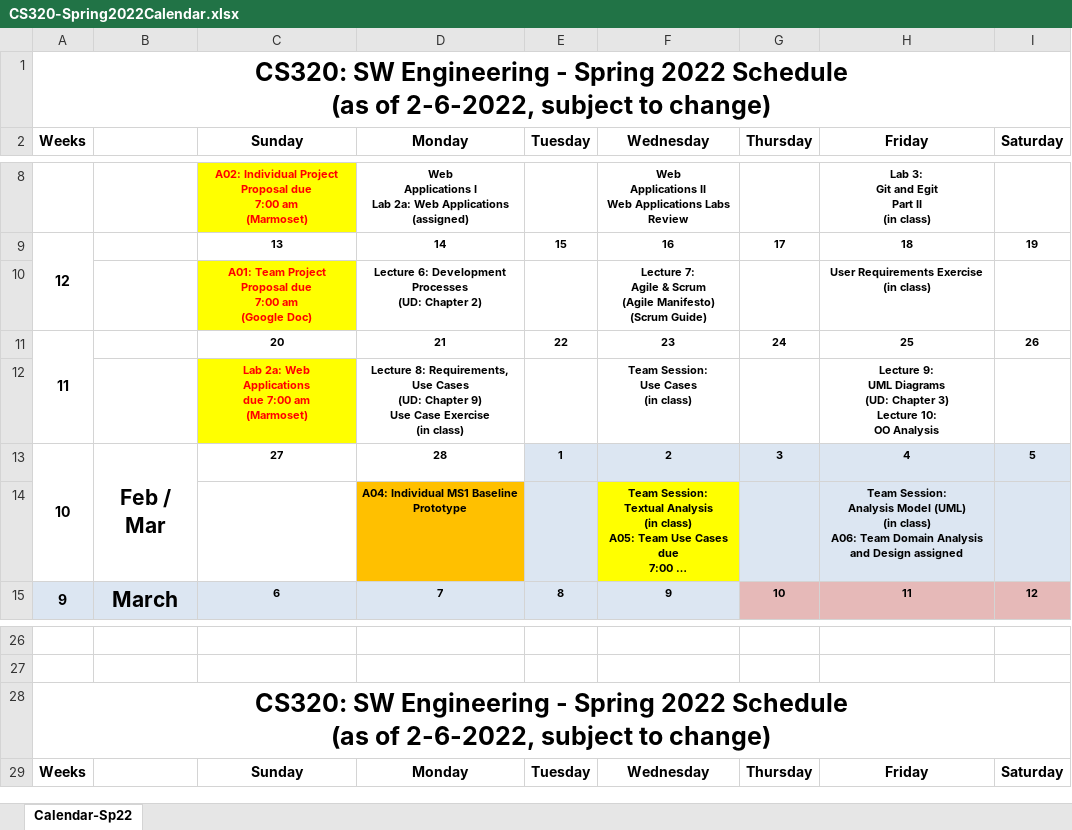
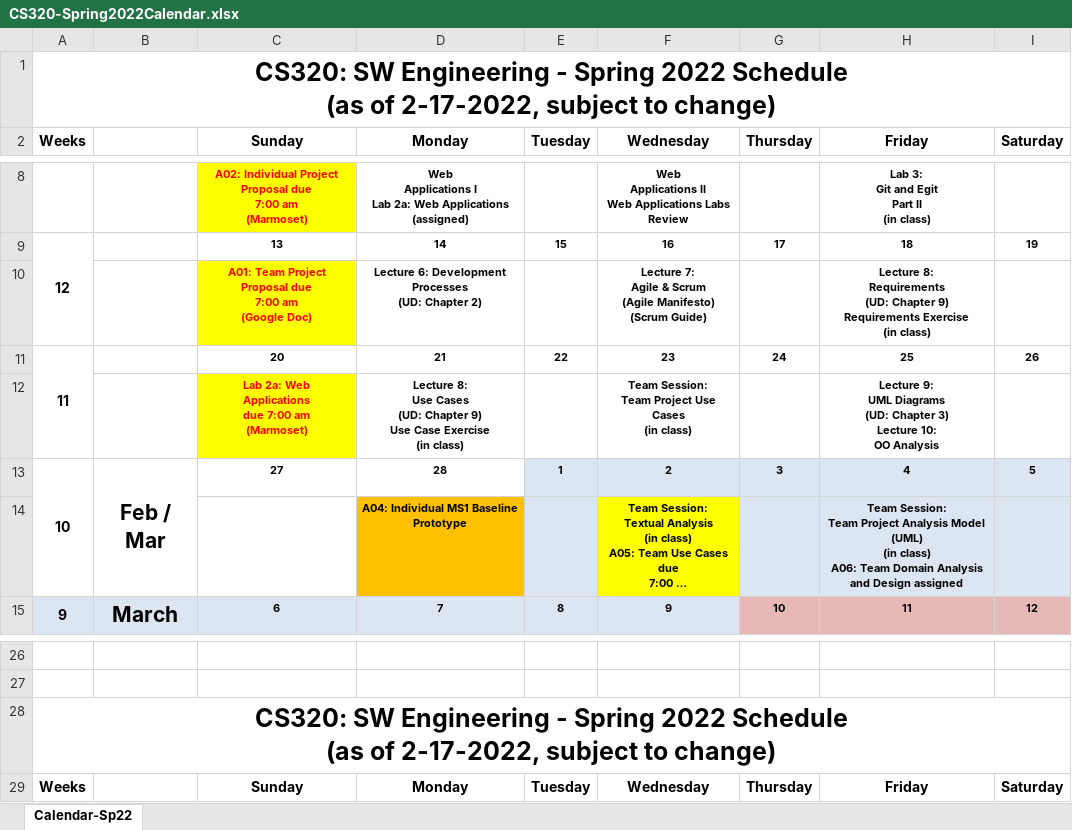
Before and after one commit to ycpcs/cs320-spring2022, an Excel workbook: CS320-Spring2022Calendar.xlsx, sheet Calendar-Sp22, drawn as a sheet; only a part is shown, gaps mark what is left out; long unchanged cells end in …; values as stored, in another font and other column widths than the file's, no borders; ↵ is a line break in a cell; the diff names each change by its address in the sheet, - before the commit and + after, or states it on an @@ line.

Commit message:
updates for requireents and use cases

```diff
--- a/CS320-Spring2022Calendar.xlsx (sheet Calendar-Sp22)
+++ b/CS320-Spring2022Calendar.xlsx (sheet Calendar-Sp22)
-A1: …(as of 2-6-2022, subject to…
+A1: …(as of 2-17-2022, subject to…
-H10: User Requirements Exercise…
+H10: Lecture 8: ↵ Requirements ↵ (UD: Chapter 9) ↵ Requirements Exercise…
-D12: Lecture 8: Requirements, Use Cases…
+D12: Lecture 8: ↵ Use Cases…
-F12: Team Session: ↵ Use Cases ↵ (in class)
+F12: Team Session: ↵ Team Project Use Cases ↵ (in class)
-H14: Team Session: ↵ Analysis Model…
+H14: Team Session: ↵ Team Project Analysis Model…
-A28: …(as of 2-6-2022, subject to…
+A28: …(as of 2-17-2022, subject to…
```
Also changed, not shown: 1 other file.
